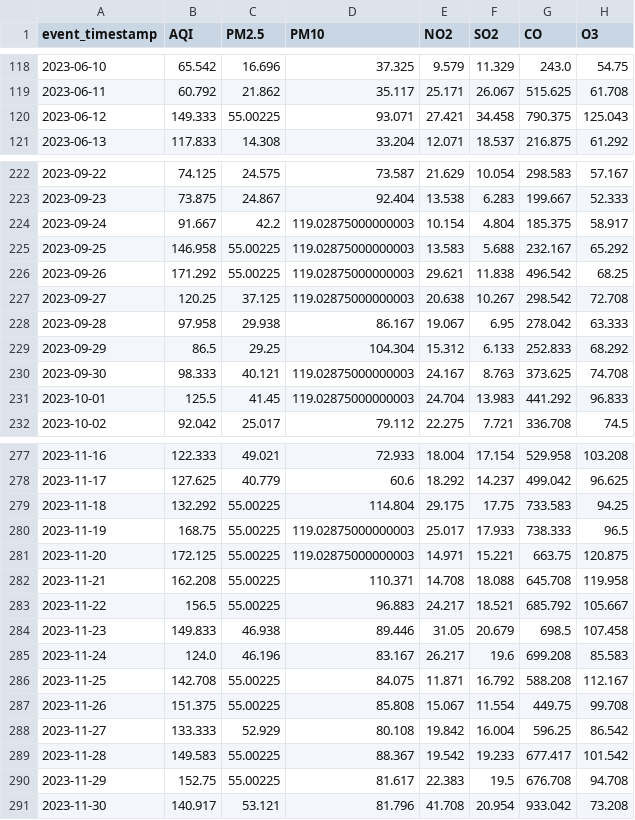
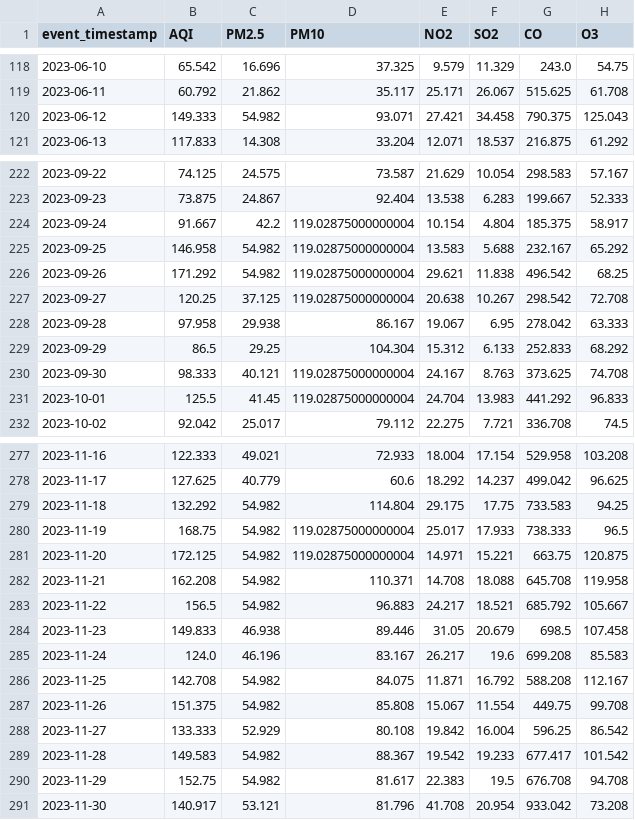
Before and after one commit to MuhammadHassanSiddiqui123/aqi-predictor, a CSV file: data/feature_store/karachi_daily_features.csv, drawn as a sheet; only a part is shown, gaps mark what is left out; the diff covers the shown part only; the diff names each change by its address in the sheet, - before the commit and + after, or states it on an @@ line.

```diff
--- a/data/feature_store/karachi_daily_features.csv
+++ b/data/feature_store/karachi_daily_features.csv
-C120 (PM2.5): 55.00225
+C120 (PM2.5): 54.982
-D224:D227 (PM10): 119.02875000000003
+D224:D227 (PM10): 119.02875000000004
-C225:C226 (PM2.5): 55.00225
+C225:C226 (PM2.5): 54.982
-D230:D231 (PM10): 119.02875000000003
+D230:D231 (PM10): 119.02875000000004
-C279:C283 (PM2.5): 55.00225
+C279:C283 (PM2.5): 54.982
-D280:D281 (PM10): 119.02875000000003
+D280:D281 (PM10): 119.02875000000004
-C286:C287 (PM2.5): 55.00225
+C286:C287 (PM2.5): 54.982
-C289:C290 (PM2.5): 55.00225
+C289:C290 (PM2.5): 54.982
```
Also changed, not shown: 1 added row and 122 edited cells elsewhere in this file.
